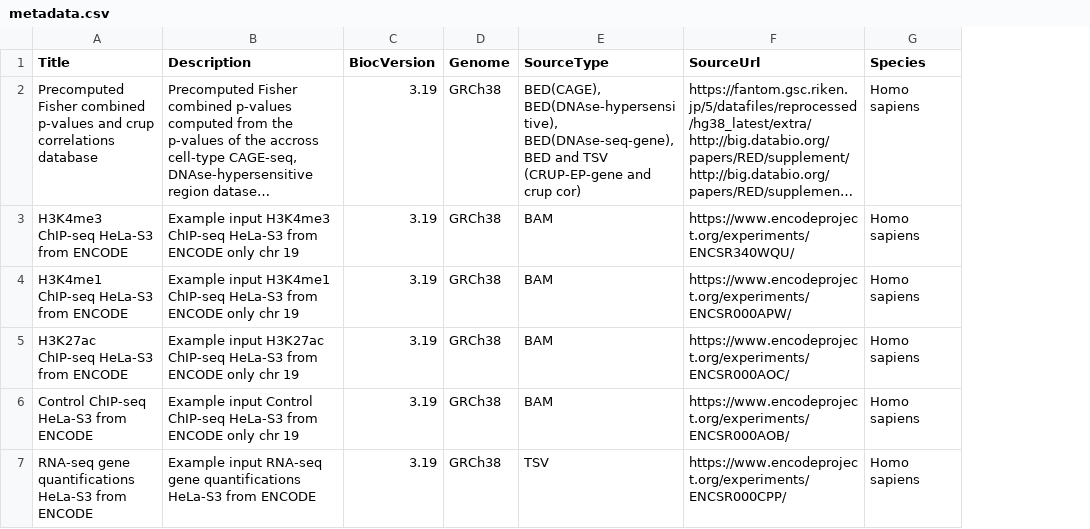
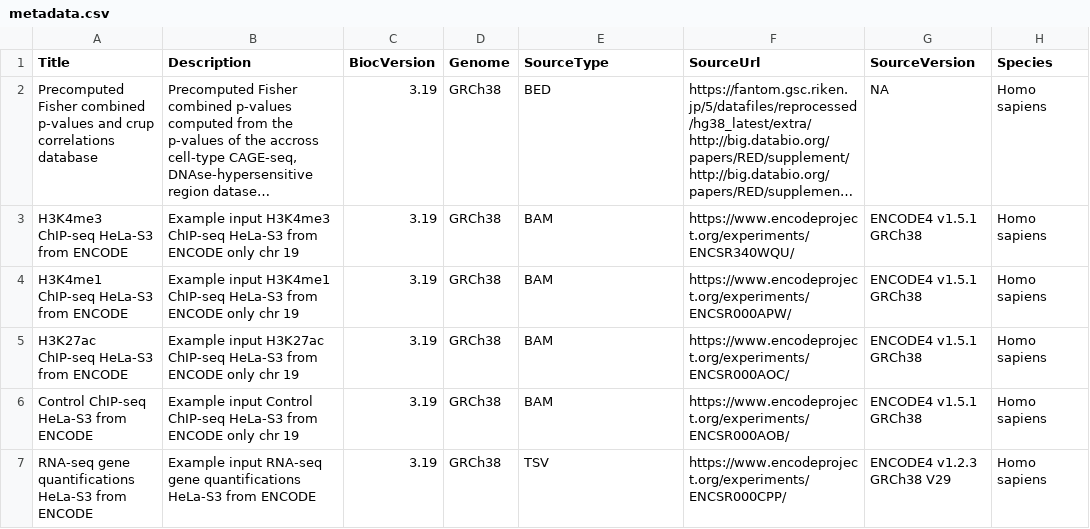
Before and after one commit to slrvv/CENTREprecomputed, a CSV file: inst/extdata/metadata.csv, drawn as a sheet; only a part is shown; long unchanged cells end in …; the diff names each change by its address in the sheet, - before the commit and + after, or states it on an @@ line.

Commit message:
changes to make-data and make-metadata

```diff
--- a/inst/extdata/metadata.csv
+++ b/inst/extdata/metadata.csv
+column G (SourceVersion), rows 2-7: NA | ENCODE4 v1.5.1 GRCh38 | ENCODE4 v1.5.1 GRCh38 | ENCODE4 v1.5.1 GRCh38 | ENCODE4 v1.5.1 GRCh38 | ENCODE4 v1.2.3 GRCh38 V29
-E2 (SourceType): BED(CAGE), BED(DNAse-hypersensitive), BED(DNAse-seq-gene), BED and TSV (CRUP-EP-gene and crup cor)
+E2 (SourceType): BED
```
Also changed, not shown: 5 other files.
